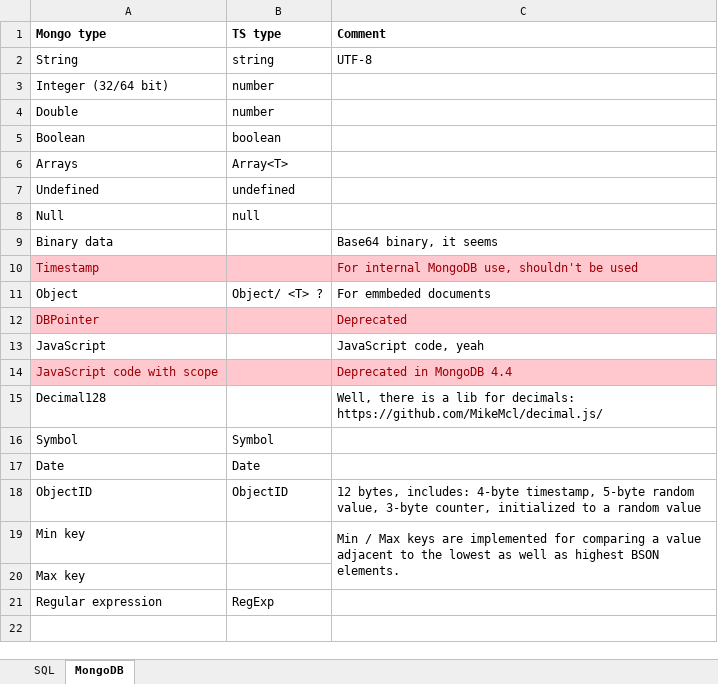
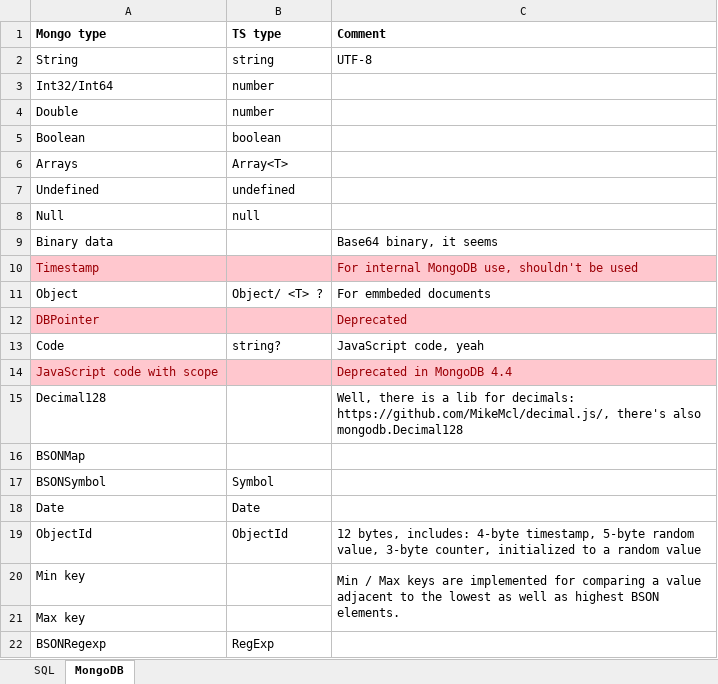
Before and after one commit to Loksli17/dreamORM, an Excel workbook: diagrams/dataTypes.xlsx, sheet MongoDB, drawn as a sheet; values as stored, in another font and other column widths than the file's, no borders; removed rows and columns are numbered as before the commit, all else as after; the diff names each change by its address in the sheet, - before the commit and + after, or states it on an @@ line.

Commit message:
dataTypes fixes

```diff
--- a/diagrams/dataTypes.xlsx (sheet MongoDB)
+++ b/diagrams/dataTypes.xlsx (sheet MongoDB)
-A3 (Mongo type): Integer (32/64 bit)
+A3 (Mongo type): Int32/Int64
-row 13: JavaScript |  | JavaScript code, yeah
+row 13: Code | string? | JavaScript code, yeah
-C15 (Comment): …for decimals: https://github.com/MikeMcl/decimal.js/
+C15 (Comment): …for decimals: https://github.com/MikeMcl/decimal.js/, there's also mongodb.Decimal128
+row 16: BSONMap
-A17 (Mongo type): Symbol
+A17 (Mongo type): BSONSymbol
-A19 (Mongo type): ObjectID
+A19 (Mongo type): ObjectId
-B19 (TS type): ObjectID
+B19 (TS type): ObjectId
-A22 (Mongo type): Regular expression
+A22 (Mongo type): BSONRegexp
```
